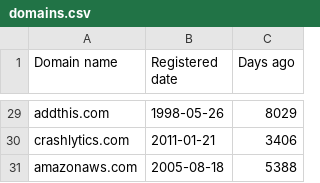
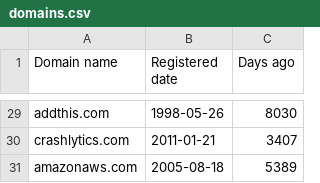
Before and after one commit to asvarov/parser-1, a CSV file: domains.csv, drawn as a sheet; only a part is shown, gaps mark what is left out; the diff covers the shown part only; the diff names each change by its address in the sheet, - before the commit and + after, or states it on an @@ line.

```diff
--- a/domains.csv
+++ b/domains.csv
-C29 (Days ago): 8029
+C29 (Days ago): 8030
-C30 (Days ago): 3406
+C30 (Days ago): 3407
-C31 (Days ago): 5388
+C31 (Days ago): 5389
```
Also changed, not shown: 27 edited cells elsewhere in this file, 1 other file.
